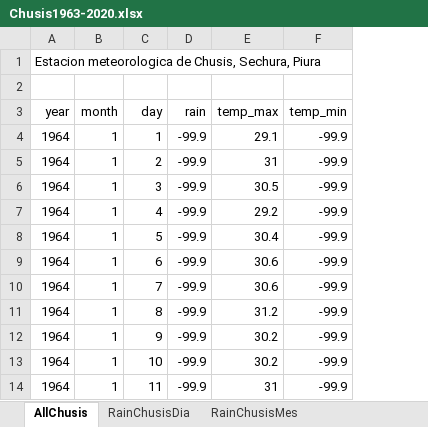
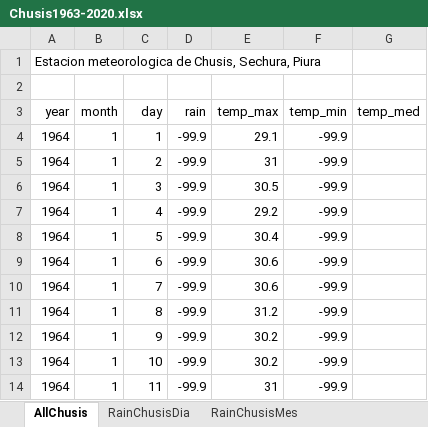
Before and after one commit to NohePS/Tesis, an Excel workbook: Data/Chusis1963-2020.xlsx, sheet AllChusis, drawn as a sheet; only a part is shown; values as stored, in another font and other column widths than the file's, no borders; the diff names each change by its address in the sheet, - before the commit and + after, or states it on an @@ line.

```diff
--- a/Data/Chusis1963-2020.xlsx (sheet AllChusis)
+++ b/Data/Chusis1963-2020.xlsx (sheet AllChusis)
+column G (temp_med), empty
```
Also changed, not shown: Data/DataBERNAL1963-2020.xlsx, Data/DataMiraflores1971-2020.xlsx, 10 other files.
